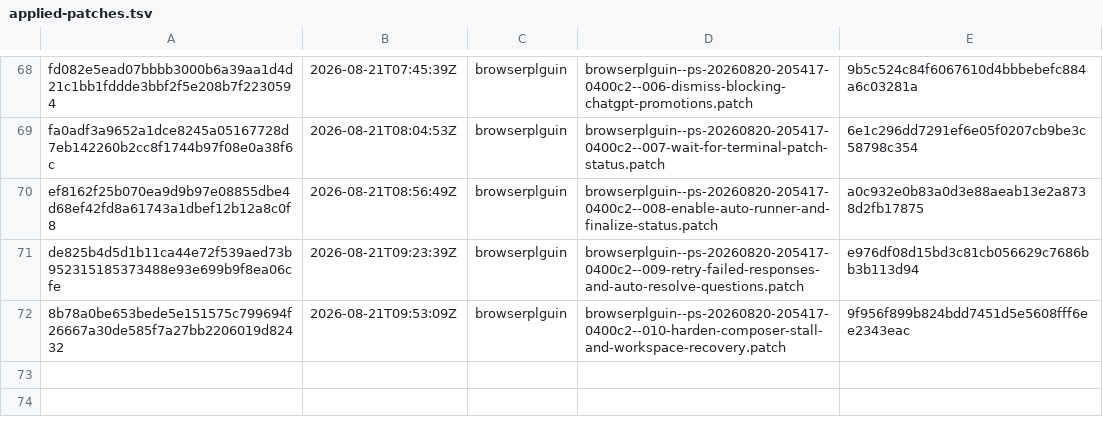
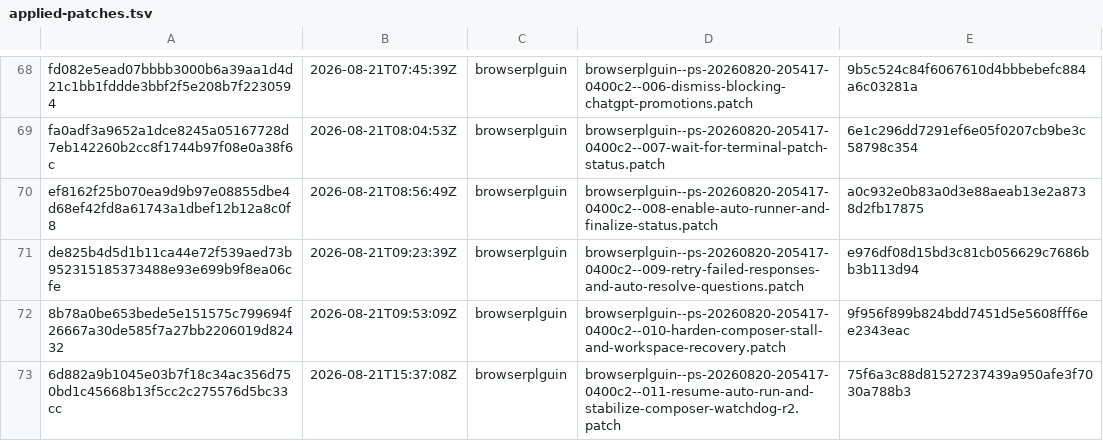
Before and after one commit to orgfrozen/browserplguin, a TSV file: .patch-sync/applied-patches.tsv, drawn as a sheet; only a part is shown, gaps mark what is left out.

Commit message:
chore: record applied delivery 6d882a9b1045

```diff
--- a/.patch-sync/applied-patches.tsv
+++ b/.patch-sync/applied-patches.tsv
@@ -72 +72,2 @@ de825b4d5d1b11ca44e72f539aed73b952315185373488e93e699b9f8ea06cfe	2026-08-21T09:2
 8b78a0be653bede5e151575c799694f26667a30de585f7a27bb2206019d82432	2026-08-21T09:53:09Z	browserplguin	browserplguin--ps-20260820-205417-0400c2--010-harden-composer-stall-and-workspace-recovery.patch	9f956f899b824bdd7451d5e5608fff6ee2343eac
+6d882a9b1045e03b7f18c34ac356d750bd1c45668b13f5cc2c275576d5bc33cc	2026-08-21T15:37:08Z	browserplguin	browserplguin--ps-20260820-205417-0400c2--011-resume-auto-run-and-stabilize-composer-watchdog-r2.patch	75f6a3c88d81527237439a950afe3f7030a788b3
```
